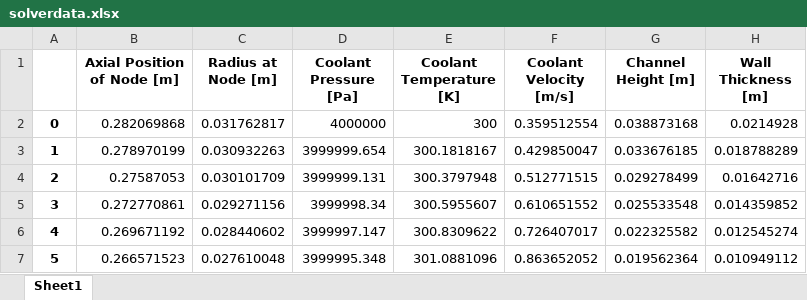
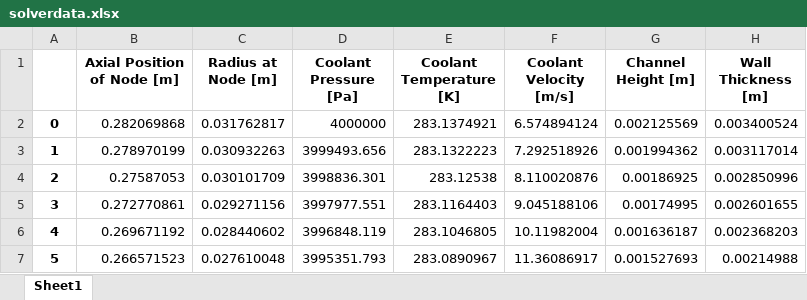
Before and after one commit to Project-Liquid/TheRocket, an Excel workbook: TheEngine/Regen Solver/enginefiles/solverdata.xlsx, sheet Sheet1, drawn as a sheet; only a part is shown; values as stored, in another font and other column widths than the file's, no borders; the diff covers the shown part only; the diff names each change by its address in the sheet, - before the commit and + after, or states it on an @@ line.

Commit message:
Init HEM Solver

```diff
--- a/TheEngine/Regen Solver/enginefiles/solverdata.xlsx (sheet Sheet1)
+++ b/TheEngine/Regen Solver/enginefiles/solverdata.xlsx (sheet Sheet1)
-E2 (Coolant Temperature [K]): 300
+E2 (Coolant Temperature [K]): 283.1374921
-F2 (Coolant Velocity [m/s]): 0.359512554
+F2 (Coolant Velocity [m/s]): 6.574894124
-G2 (Channel Height [m]): 0.038873168
+G2 (Channel Height [m]): 0.002125569
-H2 (Wall Thickness [m]): 0.0214928
+H2 (Wall Thickness [m]): 0.003400524
-D3 (Coolant Pressure [Pa]): 3999999.654
+D3 (Coolant Pressure [Pa]): 3999493.656
-E3 (Coolant Temperature [K]): 300.1818167
+E3 (Coolant Temperature [K]): 283.1322223
-F3 (Coolant Velocity [m/s]): 0.429850047
+F3 (Coolant Velocity [m/s]): 7.292518926
-G3 (Channel Height [m]): 0.033676185
+G3 (Channel Height [m]): 0.001994362
-H3 (Wall Thickness [m]): 0.018788289
+H3 (Wall Thickness [m]): 0.003117014
-D4 (Coolant Pressure [Pa]): 3999999.131
+D4 (Coolant Pressure [Pa]): 3998836.301
-E4 (Coolant Temperature [K]): 300.3797948
+E4 (Coolant Temperature [K]): 283.12538
-F4 (Coolant Velocity [m/s]): 0.512771515
+F4 (Coolant Velocity [m/s]): 8.110020876
-G4 (Channel Height [m]): 0.029278499
+G4 (Channel Height [m]): 0.00186925
-H4 (Wall Thickness [m]): 0.01642716
+H4 (Wall Thickness [m]): 0.002850996
-D5 (Coolant Pressure [Pa]): 3999998.34
+D5 (Coolant Pressure [Pa]): 3997977.551
-E5 (Coolant Temperature [K]): 300.5955607
+E5 (Coolant Temperature [K]): 283.1164403
-F5 (Coolant Velocity [m/s]): 0.610651552
+F5 (Coolant Velocity [m/s]): 9.045188106
-G5 (Channel Height [m]): 0.025533548
+G5 (Channel Height [m]): 0.00174995
-H5 (Wall Thickness [m]): 0.014359852
+H5 (Wall Thickness [m]): 0.002601655
-D6 (Coolant Pressure [Pa]): 3999997.147
+D6 (Coolant Pressure [Pa]): 3996848.119
-E6 (Coolant Temperature [K]): 300.8309622
+E6 (Coolant Temperature [K]): 283.1046805
-F6 (Coolant Velocity [m/s]): 0.726407017
+F6 (Coolant Velocity [m/s]): 10.11982004
-G6 (Channel Height [m]): 0.022325582
+G6 (Channel Height [m]): 0.001636187
-H6 (Wall Thickness [m]): 0.012545274
+H6 (Wall Thickness [m]): 0.002368203
-D7 (Coolant Pressure [Pa]): 3999995.348
+D7 (Coolant Pressure [Pa]): 3995351.793
-E7 (Coolant Temperature [K]): 301.0881096
+E7 (Coolant Temperature [K]): 283.0890967
-F7 (Coolant Velocity [m/s]): 0.863652052
+F7 (Coolant Velocity [m/s]): 11.36086917
-G7 (Channel Height [m]): 0.019562364
+G7 (Channel Height [m]): 0.001527693
-H7 (Wall Thickness [m]): 0.010949112
+H7 (Wall Thickness [m]): 0.00214988
```
Also changed, not shown: 430 edited cells elsewhere in this sheet, 13 other files.
